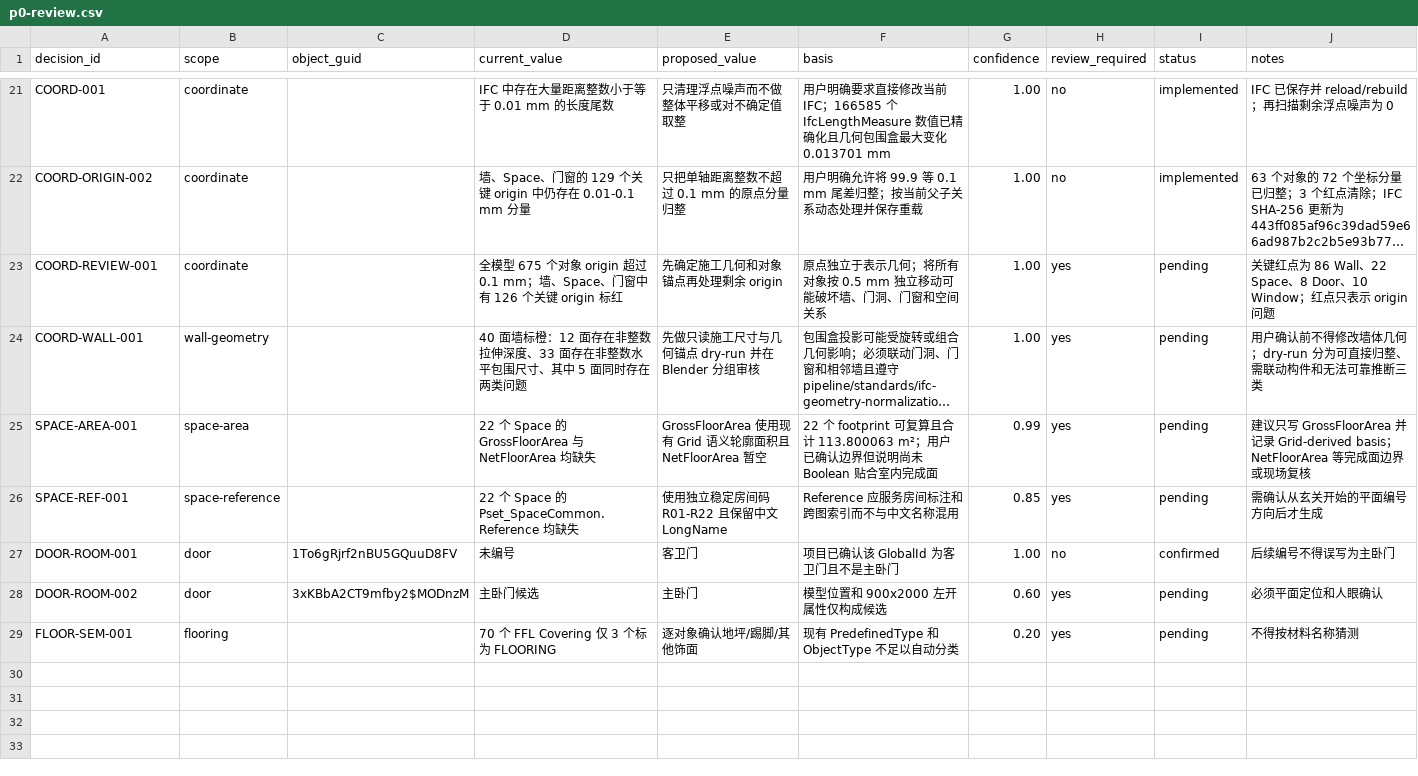
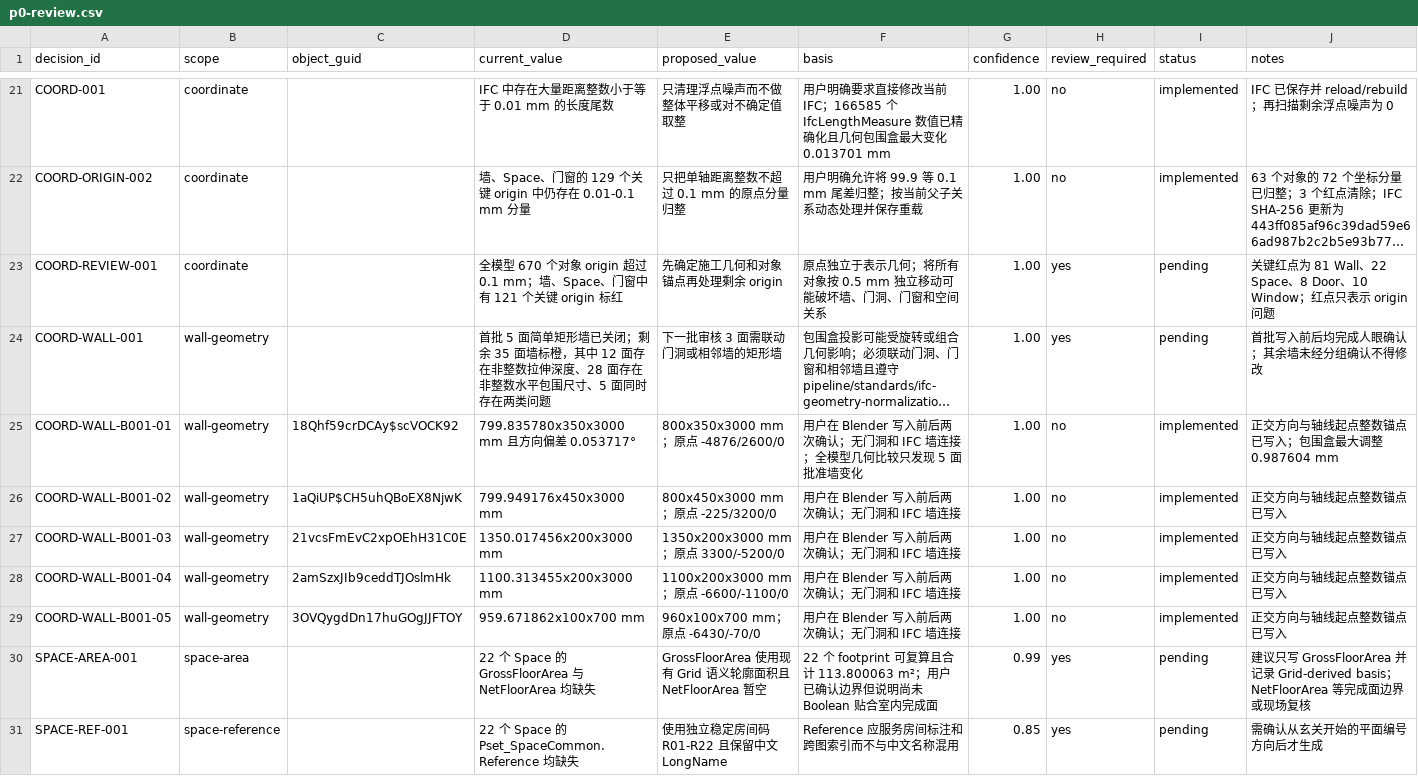
Before and after one commit to Weihan96/2504-GBTB-Yanlord-Zhuhai, a CSV file: pipeline/decisions/p0-review.csv, drawn as a sheet; only a part is shown, gaps mark what is left out; the shorter side is filled out with more unchanged rows; long unchanged cells end in …; the diff names each change by its address in the sheet, - before the commit and + after, or states it on an @@ line.

Commit message:
Normalize first approved wall geometry batch
- Set five reviewed rectangular walls to confirmed lengths, cardinal axes, and integer wall-axis anchors while retaining thickness and height.

- Record both Blender approvals and validate that only the five approved geometries changed; IFC4, Root GUIDs, object counts, 760 shapes, pipeline QA, and tests remain consistent.

```diff
--- a/pipeline/decisions/p0-review.csv
+++ b/pipeline/decisions/p0-review.csv
-D23 (current_value): 全模型 675 个对象 origin 超过 0.1 mm；墙、Space、门窗中有 126 个关键…
+D23 (current_value): 全模型 670 个对象 origin 超过 0.1 mm；墙、Space、门窗中有 121 个关键…
-J23 (notes): …红点为 86 Wall、22 Space…
+J23 (notes): …红点为 81 Wall、22 Space…
-D24 (current_value): 40 面墙标橙：12 面存在非整数拉伸深度、33 面存在非整数水平包围尺寸、其中 5 面同时…
+D24 (current_value): 首批 5 面简单矩形墙已关闭；剩余 35 面墙标橙，其中 12 面存在非整数拉伸深度、28 面存在非整数水平包围尺寸、5 面同时…
-E24 (proposed_value): 先做只读施工尺寸与几何锚点 dry-run 并在 Blender 分组审核
+E24 (proposed_value): 下一批审核 3 面需联动门洞或相邻墙的矩形墙
-J24 (notes): 用户确认前不得修改墙体几何；dry-run 分为可直接归整、需联动构件和无法可靠推断三类
+J24 (notes): 首批写入前后均完成人眼确认；其余墙未经分组确认不得修改
+row 25: COORD-WALL-B001-01 | wall-geometry | 18Qhf59crDCAy$scVOCK92 | 799.835780x350x3000 mm 且方向偏差 0.053717° | 800x350x3000 mm；原点 -4876/2600/0 | 用户在 Blender 写入前后两次确认；无门洞和 IFC 墙连接；全模型几何比较只发现 5 面批准墙变化 | 1.00 | no | implemented | 正交方向与轴线起点整数锚点已写入；包围盒最大调整 0.987604 mm
+row 26: COORD-WALL-B001-02 | wall-geometry | 1aQiUP$CH5uhQBoEX8NjwK | 799.949176x450x3000 mm | 800x450x3000 mm；原点 -225/3200/0 | 用户在 Blender 写入前后两次确认；无门洞和 IFC 墙连接 | 1.00 | no | implemented | 正交方向与轴线起点整数锚点已写入
+row 27: COORD-WALL-B001-03 | wall-geometry | 21vcsFmEvC2xpOEhH31C0E | 1350.017456x200x3000 mm | 1350x200x3000 mm；原点 3300/-5200/0 | 用户在 Blender 写入前后两次确认；无门洞和 IFC 墙连接 | 1.00 | no | implemented | 正交方向与轴线起点整数锚点已写入
+row 28: COORD-WALL-B001-04 | wall-geometry | 2amSzxJIb9ceddTJOslmHk | 1100.313455x200x3000 mm | 1100x200x3000 mm；原点 -6600/-1100/0 | 用户在 Blender 写入前后两次确认；无门洞和 IFC 墙连接 | 1.00 | no | implemented | 正交方向与轴线起点整数锚点已写入
+row 29: COORD-WALL-B001-05 | wall-geometry | 3OVQygdDn17huGOgJJFTOY | 959.671862x100x700 mm | 960x100x700 mm；原点 -6430/-70/0 | 用户在 Blender 写入前后两次确认；无门洞和 IFC 墙连接 | 1.00 | no | implemented | 正交方向与轴线起点整数锚点已写入
```
Also changed, not shown: 3 other files.
